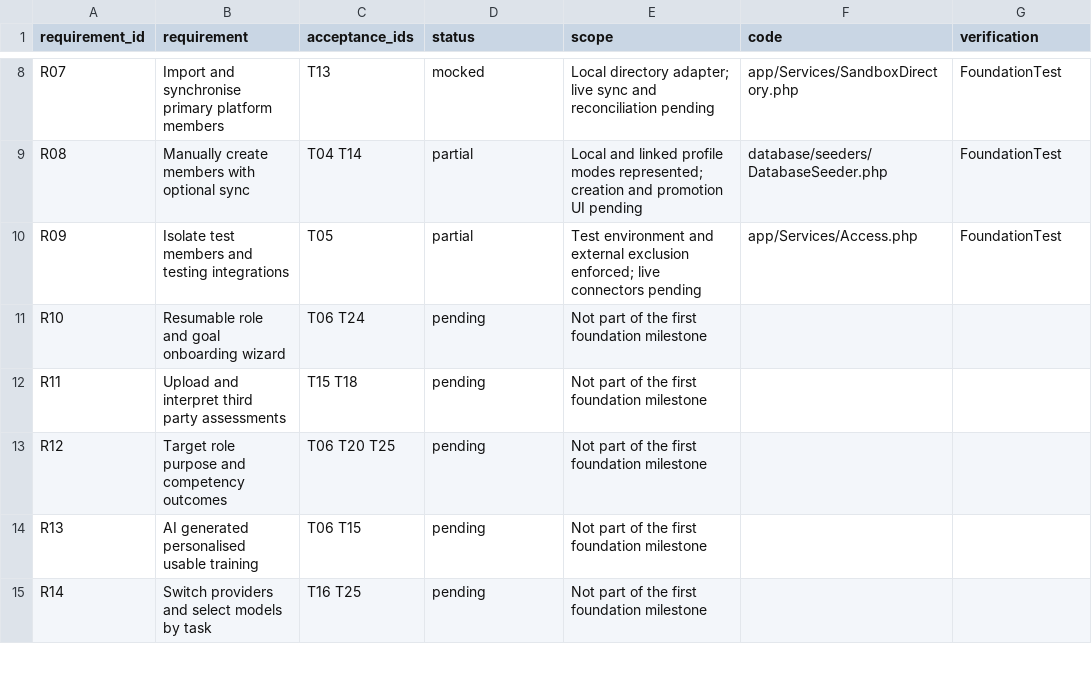
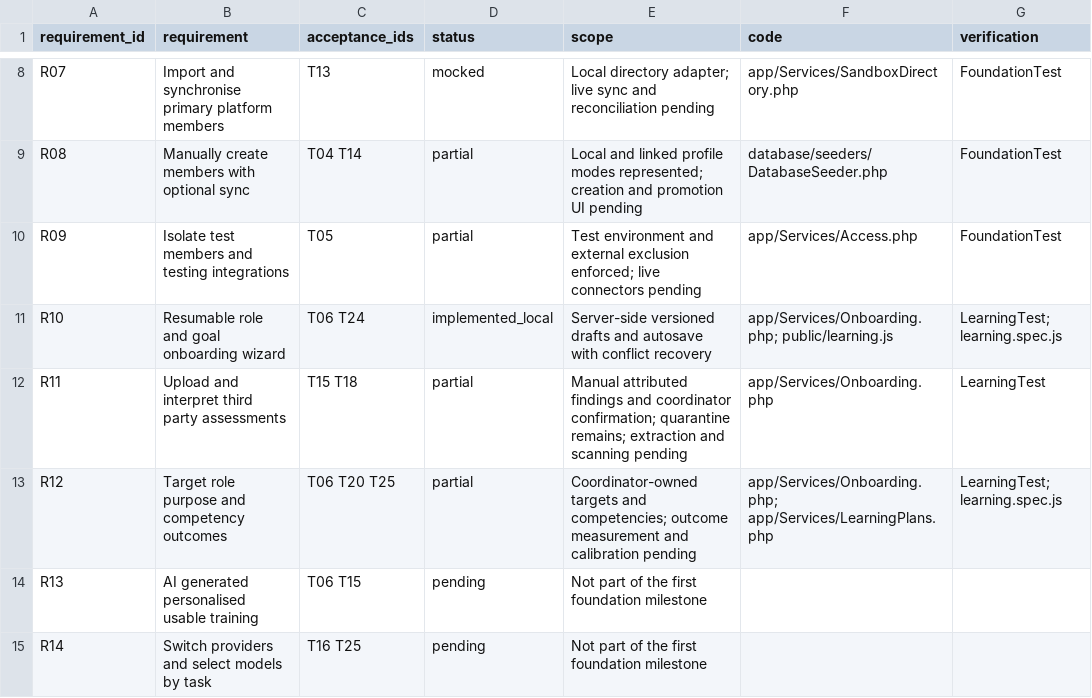
Before and after one commit to scalyn-invited/Training-Assessment-Tracker-V2, a CSV file: platform/docs/REQUIREMENTS.csv, drawn as a sheet; only a part is shown, gaps mark what is left out; the diff covers the shown part only.

Commit message:
Add resumable onboarding and versioned curriculum approval

```diff
--- a/platform/docs/REQUIREMENTS.csv
+++ b/platform/docs/REQUIREMENTS.csv
@@ -10,5 +10,5 @@
 "R09","Isolate test members and testing integrations","T05","partial","Test environment and external exclusion enforced; live connectors pending","app/Services/Access.php","FoundationTest"
-"R10","Resumable role and goal onboarding wizard","T06 T24","pending","Not part of the first foundation milestone","",""
-"R11","Upload and interpret third party assessments","T15 T18","pending","Not part of the first foundation milestone","",""
-"R12","Target role purpose and competency outcomes","T06 T20 T25","pending","Not part of the first foundation milestone","",""
+"R10","Resumable role and goal onboarding wizard","T06 T24","implemented_local","Server-side versioned drafts and autosave with conflict recovery","app/Services/Onboarding.php; public/learning.js","LearningTest; learning.spec.js"
+"R11","Upload and interpret third party assessments","T15 T18","partial","Manual attributed findings and coordinator confirmation; quarantine remains; extraction and scanning pending","app/Services/Onboarding.php","LearningTest"
+"R12","Target role purpose and competency outcomes","T06 T20 T25","partial","Coordinator-owned targets and competencies; outcome measurement and calibration pending","app/Services/Onboarding.php; app/Services/LearningPlans.php","LearningTest; learning.spec.js"
 "R13","AI generated personalised usable training","T06 T15","pending","Not part of the first foundation milestone","",""
```
Also changed, not shown: 32 edited cells elsewhere in this file, 26 other files.
